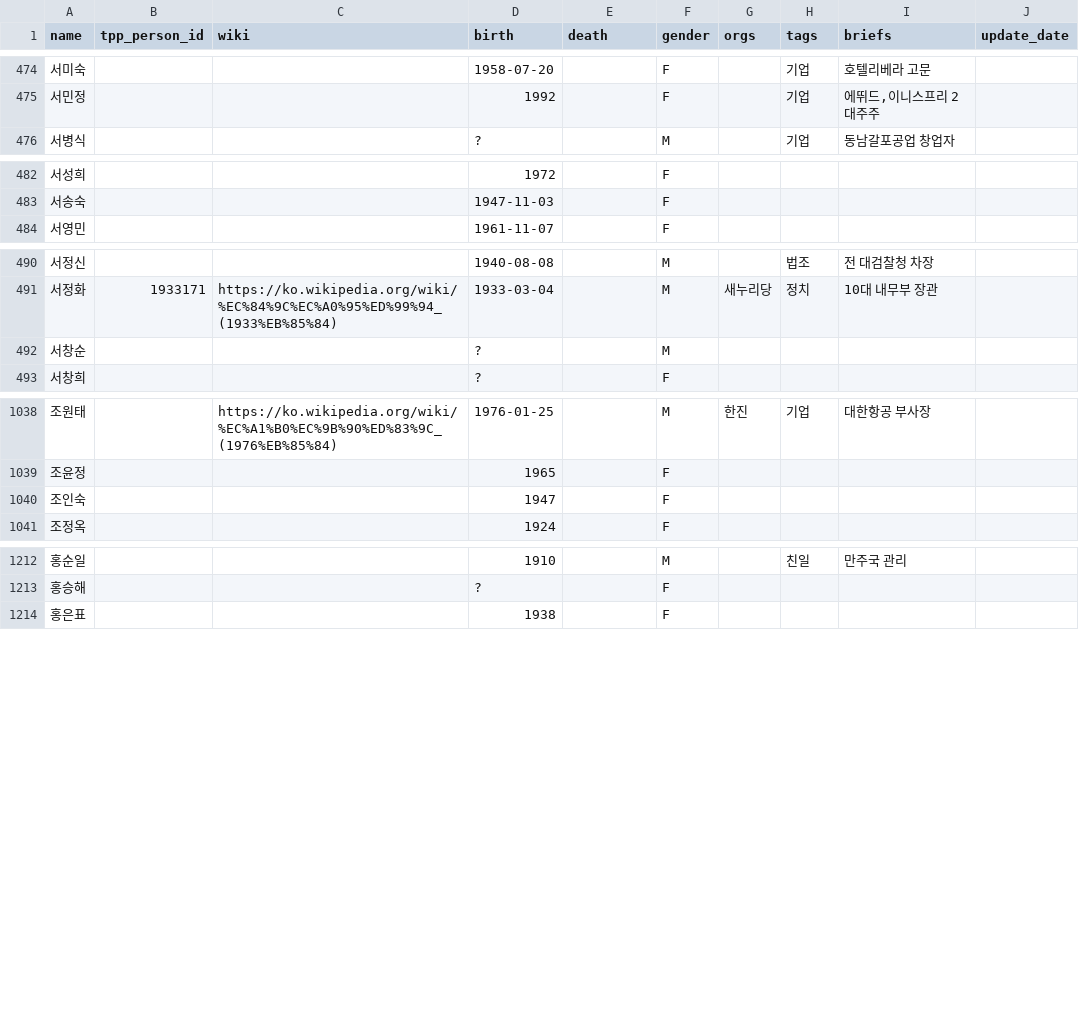
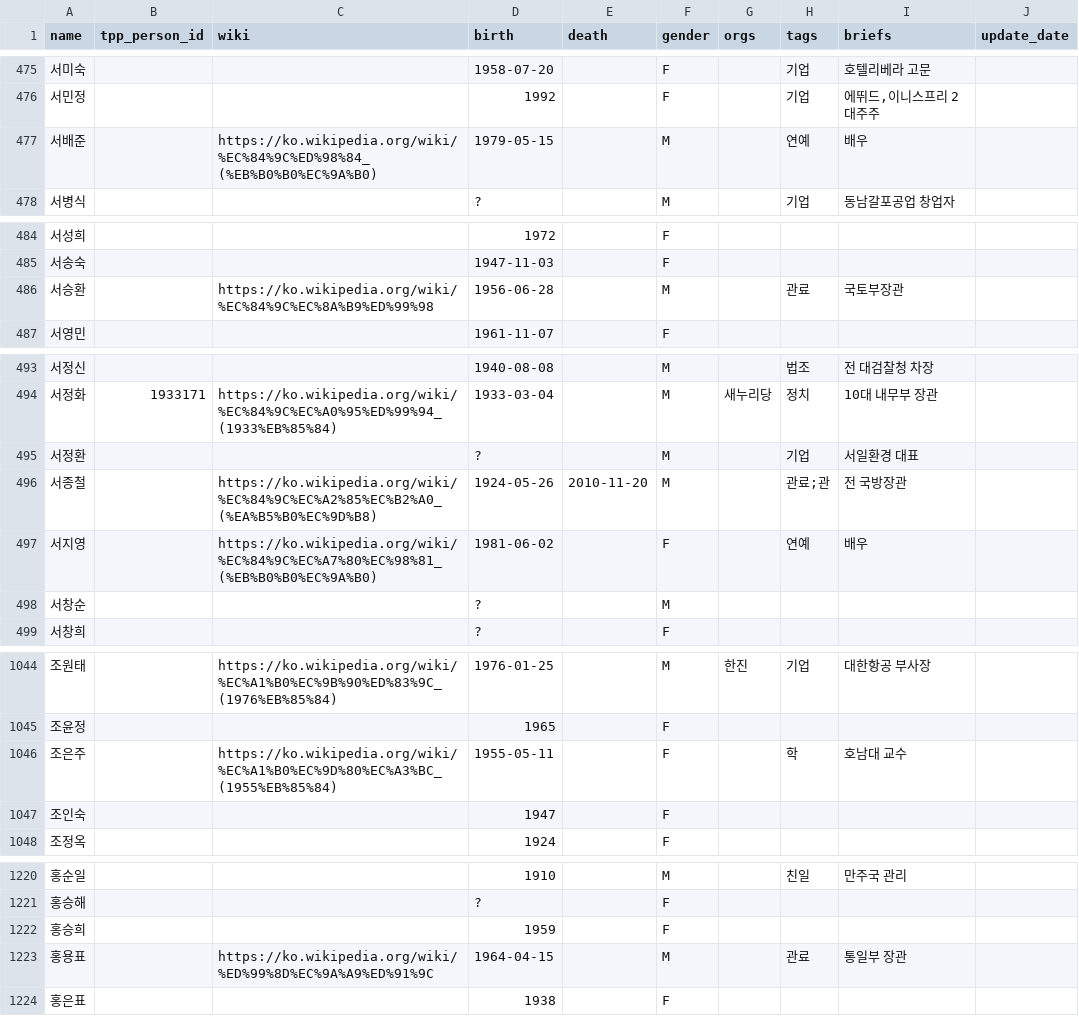
Before and after one commit to Hackthings/cywc.github.io, a CSV file: nodes.csv, drawn as a sheet; only a part is shown, gaps mark what is left out; the diff covers the shown part only; the diff names each change by its address in the sheet, - before the commit and + after, or states it on an @@ line.

```diff
--- a/nodes.csv
+++ b/nodes.csv
+row 477: 서배준 |  | https://ko.wikipedia.org/wiki/%EC%84%9C%ED%98%84_(%EB%B0%B0%EC%9A%B0) | 1979-05-15 |  | M |  | 연예 | 배우
+row 486: 서승환 |  | https://ko.wikipedia.org/wiki/%EC%84%9C%EC%8A%B9%ED%99%98 | 1956-06-28 |  | M |  | 관료 | 국토부장관
+row 495: 서정환 |  |  | ? |  | M |  | 기업 | 서일환경 대표
+row 496: 서종철 |  | https://ko.wikipedia.org/wiki/%EC%84%9C%EC%A2%85%EC%B2%A0_(%EA%B5%B0%EC%9D%B8) | 1924-05-26 | 2010-11-20 | M |  | 관료;관 | 전 국방장관
+row 497: 서지영 |  | https://ko.wikipedia.org/wiki/%EC%84%9C%EC%A7%80%EC%98%81_(%EB%B0%B0%EC%9A%B0) | 1981-06-02 |  | F |  | 연예 | 배우
+row 1046: 조은주 |  | https://ko.wikipedia.org/wiki/%EC%A1%B0%EC%9D%80%EC%A3%BC_(1955%EB%85%84) | 1955-05-11 |  | F |  | 학 | 호남대 교수
+row 1222: 홍승희 |  |  | 1959 |  | F
+row 1223: 홍용표 |  | https://ko.wikipedia.org/wiki/%ED%99%8D%EC%9A%A9%ED%91%9C | 1964-04-15 |  | M |  | 관료 | 통일부 장관
```
Also changed, not shown: 2 added rows and 2 edited cells elsewhere in this file, links.csv, 3 other files.
